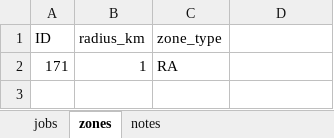
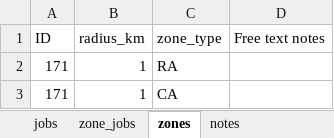
Before and after one commit to thaopletk/outbreaksimulator, an Excel workbook: scenarios/v06/actions_1.xlsx, sheet zones, drawn as a sheet; values as stored, in another font and other column widths than the file's, no borders; the diff names each change by its address in the sheet, - before the commit and + after, or states it on an @@ line.

```diff
--- a/scenarios/v06/actions_1.xlsx (sheet zones)
+++ b/scenarios/v06/actions_1.xlsx (sheet zones)
+sheet tab: zone_jobs
-D1: (empty)
+D1: Free text notes
+row 3: 171 | 1 | CA
```
Also changed, not shown: sheet notes, sheet jobs, scenarios/v06/new_actions_1.xlsx, 4 other files.
